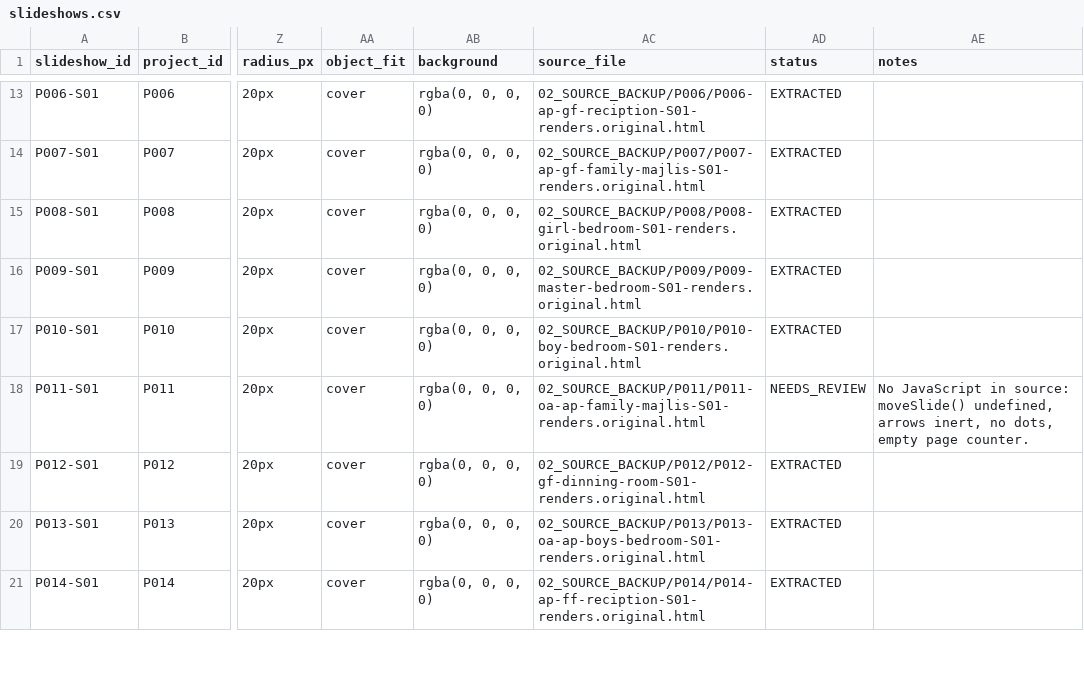
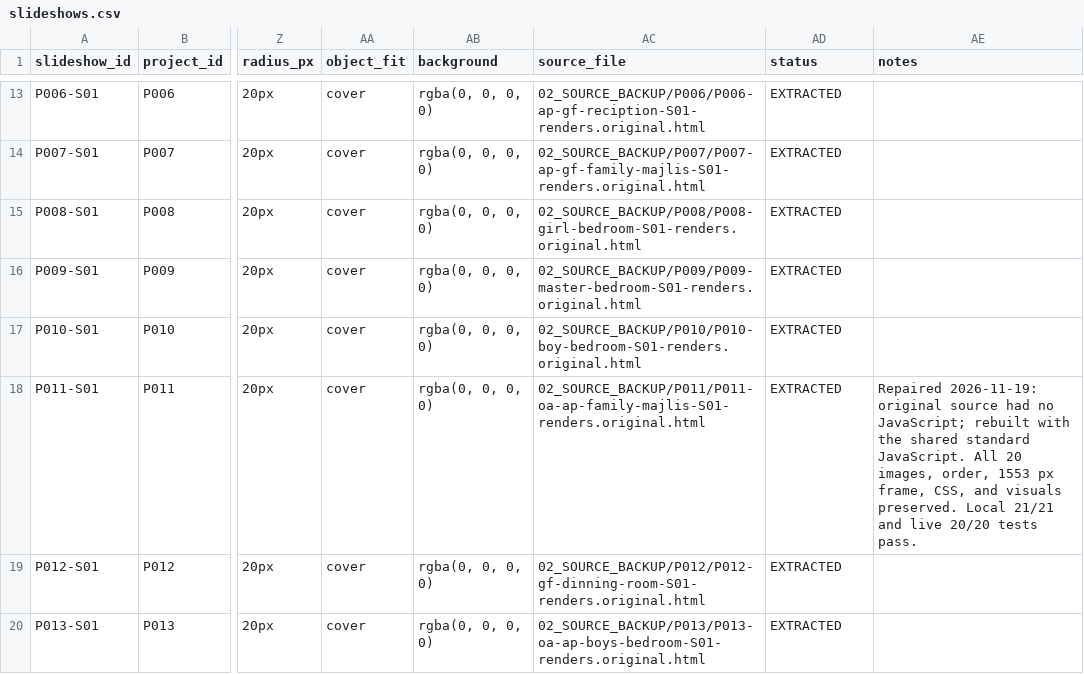
Before and after one commit to hossamalafandi/behance-slideshow, a CSV file: migration/01_AUDIT/slideshows.csv, drawn as a sheet; only a part is shown, gaps mark what is left out; the shorter side is filled out with more unchanged rows; the diff names each change by its address in the sheet, - before the commit and + after, or states it on an @@ line.

Commit message:
Repair P011-S01 and verify both approved slideshows

```diff
--- a/migration/01_AUDIT/slideshows.csv
+++ b/migration/01_AUDIT/slideshows.csv
-AD18 (status): NEEDS_REVIEW
+AD18 (status): EXTRACTED
-AE18 (notes): No JavaScript in source: moveSlide() undefined, arrows inert, no dots, empty page counter.
+AE18 (notes): Repaired 2026-11-19: original source had no JavaScript; rebuilt with the shared standard JavaScript. All 20 images, order, 1553 px frame, CSS, and visuals preserved. Local 21/21 and live 20/20 tests pass.
```
Also changed, not shown: migration/01_AUDIT/projects.csv, 17 other files.
